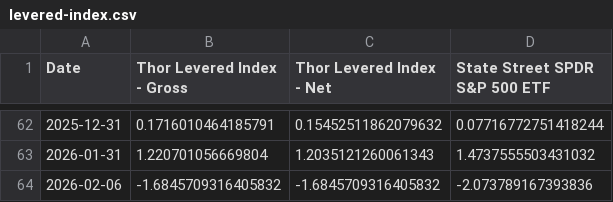
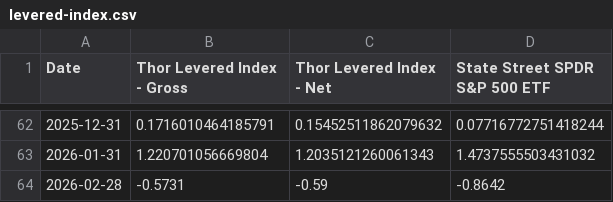
Before and after one commit to bradleyroth1688/thorft-new, a CSV file: data/performance/levered-index.csv, drawn as a sheet; only a part is shown, gaps mark what is left out; removed rows and columns are numbered as before the commit, all else as after; the diff names each change by its address in the sheet, - before the commit and + after, or states it on an @@ line.

```diff
--- a/data/performance/levered-index.csv
+++ b/data/performance/levered-index.csv
-row 64: 2026-02-06 | -1.6845709316405832 | -1.6845709316405832 | -2.073789167393836
+row 64: 2026-02-28 | -0.5731 | -0.59 | -0.8642
```
Also changed, not shown: data/performance/dollar-alt.csv, data/performance/international.csv, 3 other files.
